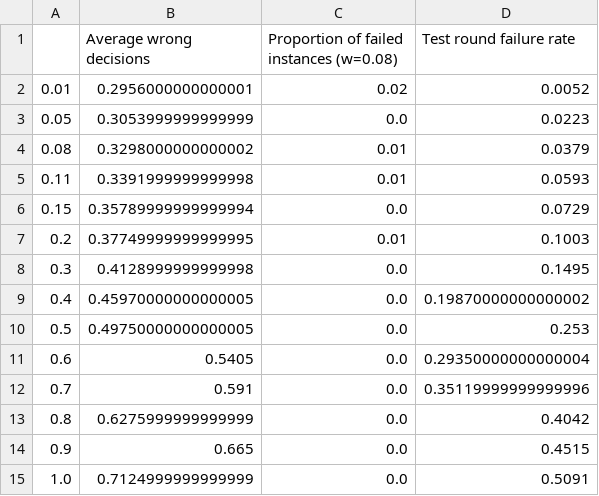
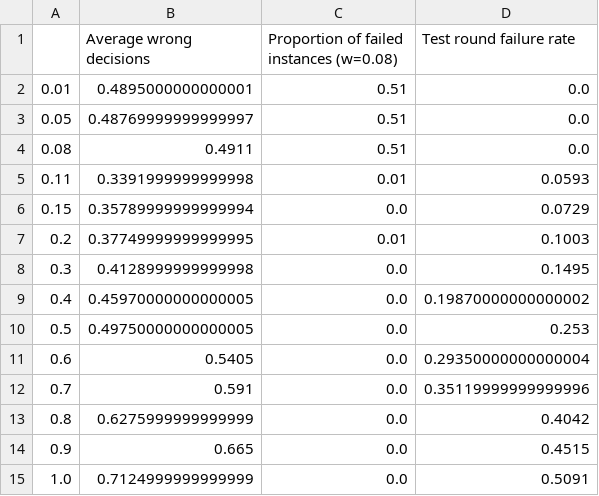
Before and after one commit to jemappellesami/gospel, a CSV file: results/holl/MALICIOUS-outcomes-n5/2025-03-22T21-55/final-summary-wrong_decisions.csv, drawn as a sheet.

```diff
--- a/results/holl/MALICIOUS-outcomes-n5/2025-03-22T21-55/final-summary-wrong_decisions.csv
+++ b/results/holl/MALICIOUS-outcomes-n5/2025-03-22T21-55/final-summary-wrong_decisions.csv
@@ -1,5 +1,5 @@
 ,Average wrong decisions,Proportion of failed instances (w=0.08),Test round failure rate
-0.01,0.2956000000000001,0.02,0.0052
-0.05,0.3053999999999999,0.0,0.0223
-0.08,0.3298000000000002,0.01,0.0379
+0.01,0.4895000000000001,0.51,0.0
+0.05,0.48769999999999997,0.51,0.0
+0.08,0.4911,0.51,0.0
 0.11,0.3391999999999998,0.01,0.0593
```
Also changed, not shown: results/holl/MALICIOUS-outcomes-n5/2025-03-22T21-55/final-summary.csv, results/holl/MALICIOUS-outcomes-n5/2025-03-22T21-55/summary-p0.01.csv, 19 other files.
